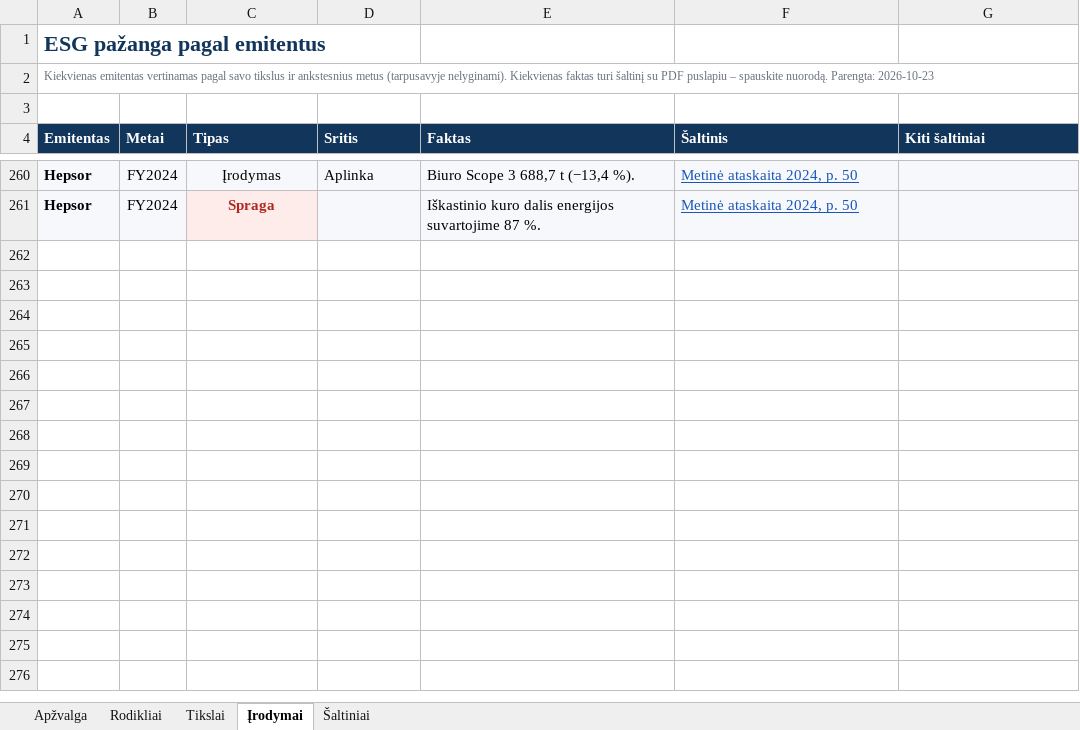
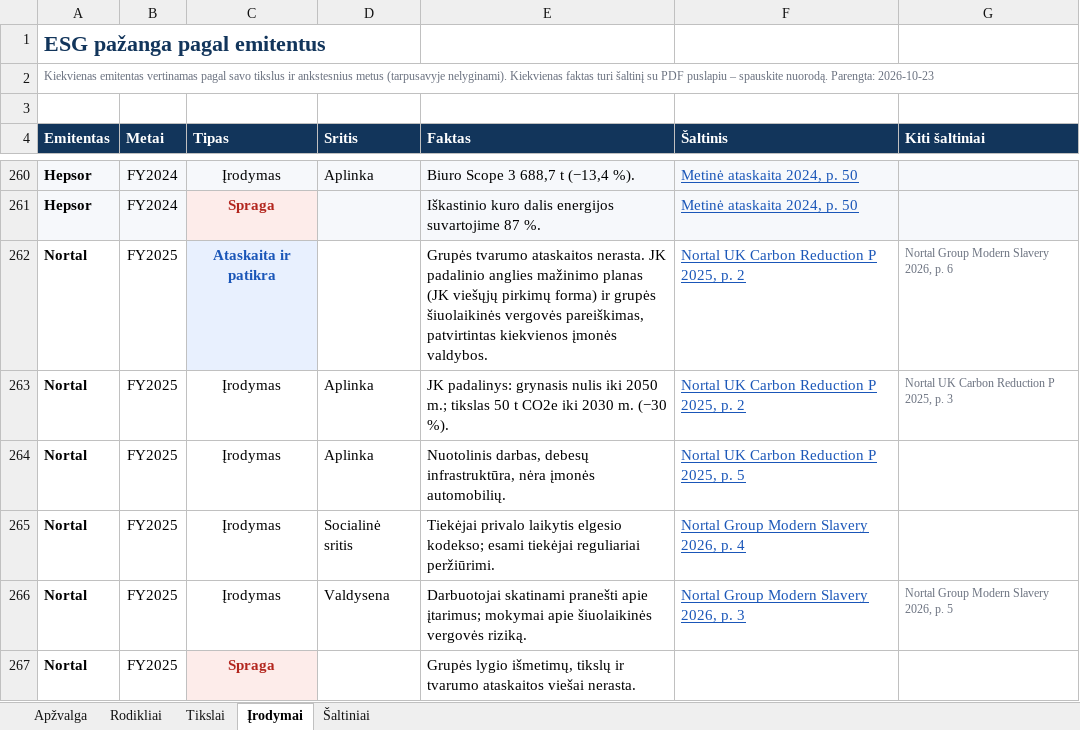
Before and after one commit to VytisCode/issuers-review, an Excel workbook: docs/files/esg_engagement_lt.xlsx, sheet Įrodymai, drawn as a sheet; only a part is shown, gaps mark what is left out; values as stored, in another font and other column widths than the file's, no borders; the diff names each change by its address in the sheet, - before the commit and + after, or states it on an @@ line.

```diff
--- a/docs/files/esg_engagement_lt.xlsx (sheet Įrodymai)
+++ b/docs/files/esg_engagement_lt.xlsx (sheet Įrodymai)
+row 262: Nortal | FY2025 | Ataskaita ir patikra |  | Grupės tvarumo ataskaitos nerasta. JK padalinio anglies mažinimo planas (JK viešųjų pirkimų forma) ir grupės šiuolaikinės vergovės pareiškimas, patvirtintas kiekvienos įmonės valdybos. | Nortal UK Carbon Reduction P 2025, p. 2 | Nortal Group Modern Slavery 2026, p. 6
+row 263: Nortal | FY2025 | Įrodymas | Aplinka | JK padalinys: grynasis nulis iki 2050 m.; tikslas 50 t CO2e iki 2030 m. (−30 %). | Nortal UK Carbon Reduction P 2025, p. 2 | Nortal UK Carbon Reduction P 2025, p. 3
+row 264: Nortal | FY2025 | Įrodymas | Aplinka | Nuotolinis darbas, debesų infrastruktūra, nėra įmonės automobilių. | Nortal UK Carbon Reduction P 2025, p. 5
+row 265: Nortal | FY2025 | Įrodymas | Socialinė sritis | Tiekėjai privalo laikytis elgesio kodekso; esami tiekėjai reguliariai peržiūrimi. | Nortal Group Modern Slavery 2026, p. 4
+row 266: Nortal | FY2025 | Įrodymas | Valdysena | Darbuotojai skatinami pranešti apie įtarimus; mokymai apie šiuolaikinės vergovės riziką. | Nortal Group Modern Slavery 2026, p. 3 | Nortal Group Modern Slavery 2026, p. 5
+row 267: Nortal | FY2025 | Spraga |  | Grupės lygio išmetimų, tikslų ir tvarumo ataskaitos viešai nerasta.
```
Also changed, not shown: sheet Šaltiniai, sheet Apžvalga, sheet Tikslai, sheet Rodikliai, docs/files/esg_engagement_en.xlsx, 1 other file.
